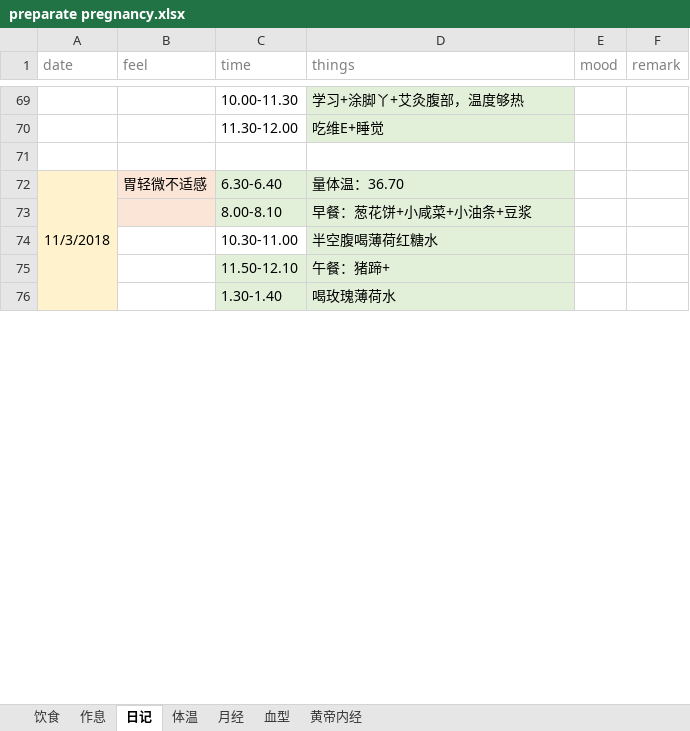
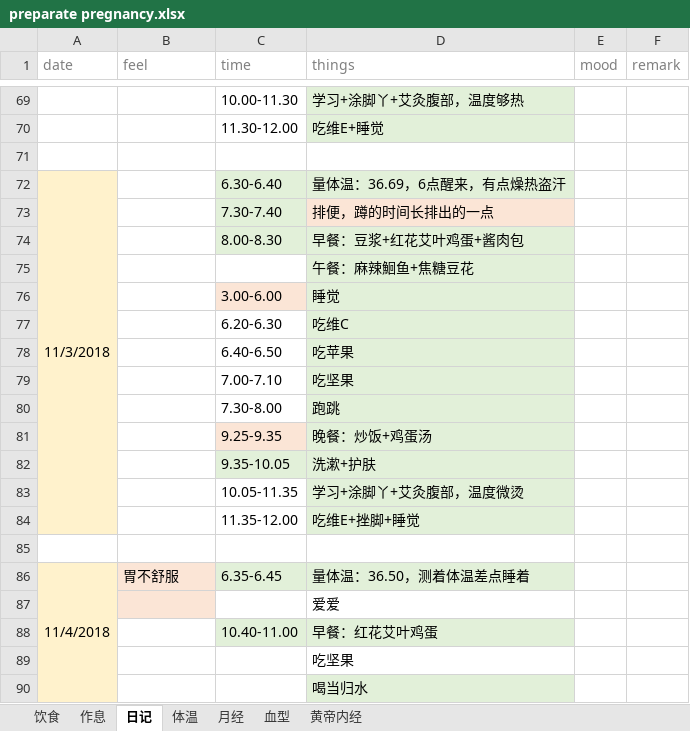
Before and after one commit to ivytry/blog, an Excel workbook: preparate pregnancy.xlsx, sheet 日记, drawn as a sheet; only a part is shown, gaps mark what is left out; values as stored, in another font and other column widths than the file's, no borders; removed rows and columns are numbered as before the commit, all else as after; the diff covers the shown part only; the diff names each change by its address in the sheet, - before the commit and + after, or states it on an @@ line.

```diff
--- a/preparate pregnancy.xlsx (sheet 日记)
+++ b/preparate pregnancy.xlsx (sheet 日记)
-A72:A86 merged
+A72:A84 merged
-B72 (feel): 胃轻微不适感
+B72 (feel): (empty)
-B72 fill: #FBE5D6
+B72 fill: none
-D72 (things): 量体温：36.70
+D72 (things): 量体温：36.69，6点醒来，有点燥热盗汗
-row 73:  |  | 8.00-8.10 | 早餐：葱花饼+小咸菜+小油条+豆浆
-row 74:  |  | 10.30-11.00 | 半空腹喝薄荷红糖水
-row 75:  |  | 11.50-12.10 | 午餐：猪蹄+
+row 73:  |  | 7.30-7.40 | 排便，蹲的时间长排出的一点
+row 74:  |  | 8.00-8.30 | 早餐：豆浆+红花艾叶鸡蛋+酱肉包
+row 75:  |  |  | 午餐：麻辣鮰鱼+焦糖豆花
+row 76:  |  | 3.00-6.00 | 睡觉
+row 77:  |  | 6.20-6.30 | 吃维C
+row 78:  |  | 6.40-6.50 | 吃苹果
+row 79:  |  | 7.00-7.10 | 吃坚果
@@ row 98 moved to row 80: 7.30-8.00 @@
+row 81:  |  | 9.25-9.35 | 晚餐：炒饭+鸡蛋汤
+row 82:  |  | 9.35-10.05 | 洗漱+护肤
+row 83:  |  | 10.05-11.35 | 学习+涂脚丫+艾灸腹部，温度微烫
+row 84:  |  | 11.35-12.00 | 吃维E+挫脚+睡觉
-A85 fill: #FFF2CC
+A85 fill: none
-row 85:  |  | 1.30-1.40 | 喝玫瑰薄荷水
+row 85: (empty)
-C85:D85 fill: #E2F0D9
+C85:D85 fill: none
+row 86: 11/4/2018 | 胃不舒服 | 6.35-6.45 | 量体温：36.50，测着体温差点睡着
+row 87:  |  |  | 爱爱
+row 88:  |  | 10.40-11.00 | 早餐：红花艾叶鸡蛋
+row 89:  |  |  | 吃坚果
+row 90:  |  |  | 喝当归水
```
Also changed, not shown: 6 added rows, 19 removed rows, 11 edited cells and cell formats elsewhere in this sheet, 1 other file.
